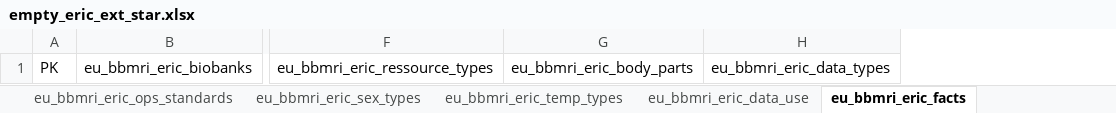
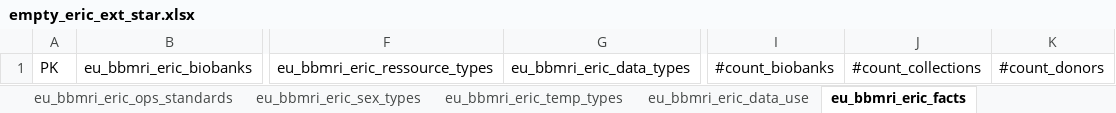
Before and after one commit to svituz/dev-molgenis-app-rd-finder, an Excel workbook: empty_eric_ext_star.xlsx, sheet eu_bbmri_eric_facts, drawn as a sheet; only a part is shown, gaps mark what is left out; values as stored, in another font and other column widths than the file's, no borders; removed rows and columns are numbered as before the commit, all else as after; the diff names each change by its address in the sheet, - before the commit and + after, or states it on an @@ line.

```diff
--- a/empty_eric_ext_star.xlsx (sheet eu_bbmri_eric_facts)
+++ b/empty_eric_ext_star.xlsx (sheet eu_bbmri_eric_facts)
-column G, row 1: eu_bbmri_eric_body_parts
+column I, row 1: #count_biobanks
+column J, row 1: #count_collections
+column K, row 1: #count_donors
```
Also changed, not shown: 2 other files.
